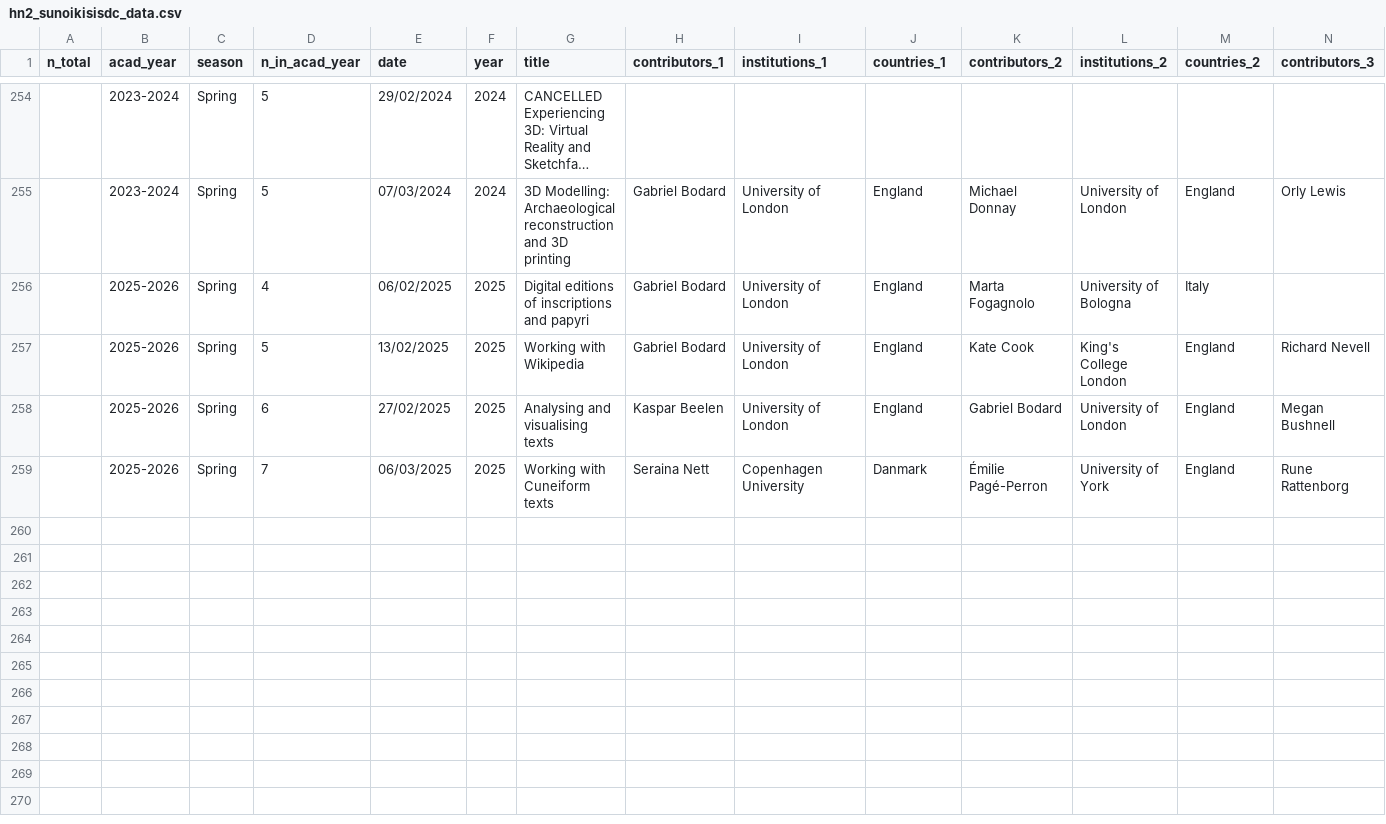
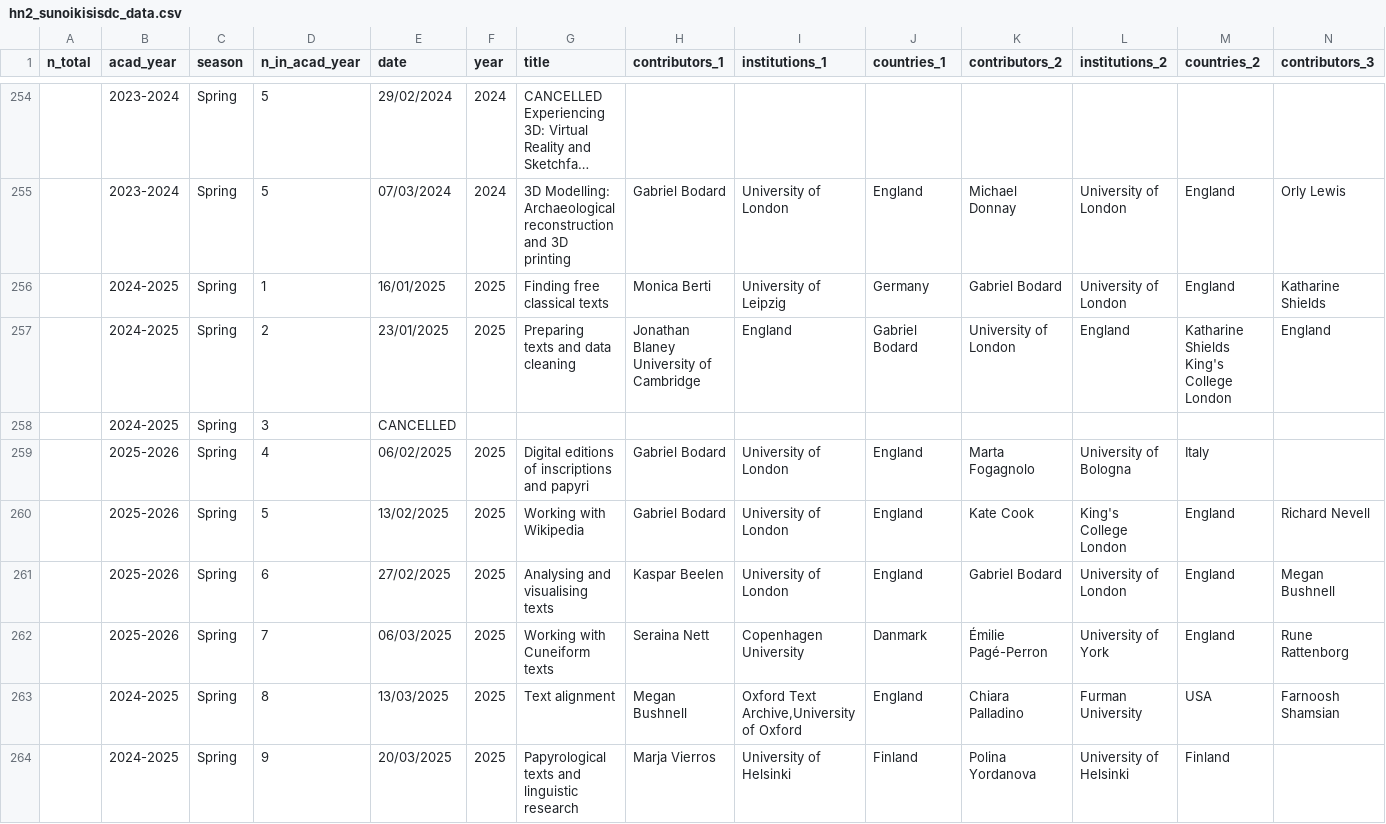
Before and after one commit to classnum/hn2_sunoikisisdc, a CSV file: hn2_sunoikisisdc_data.csv, drawn as a sheet; only a part is shown, gaps mark what is left out; long unchanged cells end in …; rows hold the shown columns only; the diff names each change by its address in the sheet, - before the commit and + after, or states it on an @@ line.

Commit message:
Update hn2_sunoikisisdc_data.csv
Added days 1,2,3,8 and 9 of Spring 2025.

```diff
--- a/hn2_sunoikisisdc_data.csv
+++ b/hn2_sunoikisisdc_data.csv
+row 256:  | 2024-2025 | Spring | 1 | 16/01/2025 | 2025 | Finding free classical texts | Monica Berti | University of Leipzig | Germany | Gabriel Bodard | University of London | England | Katharine Shields
+row 257:  | 2024-2025 | Spring | 2 | 23/01/2025 | 2025 | Preparing texts and data cleaning | Jonathan Blaney University of Cambridge | England | Gabriel Bodard | University of London | England | Katharine Shields King's College London | England
+row 258:  | 2024-2025 | Spring | 3 | CANCELLED
+row 263:  | 2024-2025 | Spring | 8 | 13/03/2025 | 2025 | Text alignment | Megan Bushnell | Oxford Text Archive,University of Oxford | England | Chiara Palladino | Furman University | USA | Farnoosh Shamsian
+row 264:  | 2024-2025 | Spring | 9 | 20/03/2025 | 2025 | Papyrological texts and linguistic research | Marja Vierros | University of Helsinki | Finland | Polina Yordanova | University of Helsinki | Finland
```
